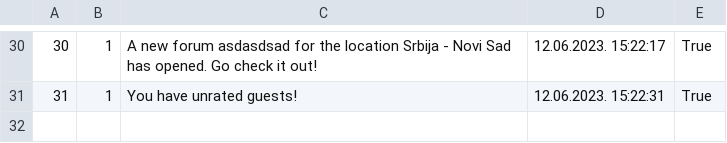
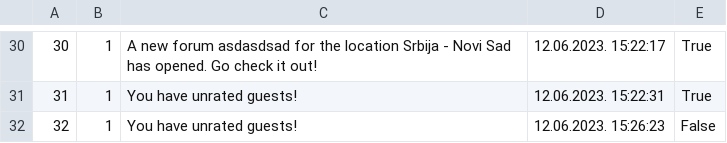
Before and after one commit to breskva01/SIMS-Projekat-Grupa4-TimD, a CSV file: InitialProject/InitialProject/Resources/Data/userNotifications.csv, drawn as a sheet; only a part is shown, gaps mark what is left out.

```diff
--- a/InitialProject/InitialProject/Resources/Data/userNotifications.csv
+++ b/InitialProject/InitialProject/Resources/Data/userNotifications.csv
@@ -31 +31,2 @@
 31|1|You have unrated guests!|12.06.2023. 15:22:31|True
+32|1|You have unrated guests!|12.06.2023. 15:26:23|False
```
Also changed, not shown: InitialProject/InitialProject/Resources/Data/accommodationReservations.csv.
